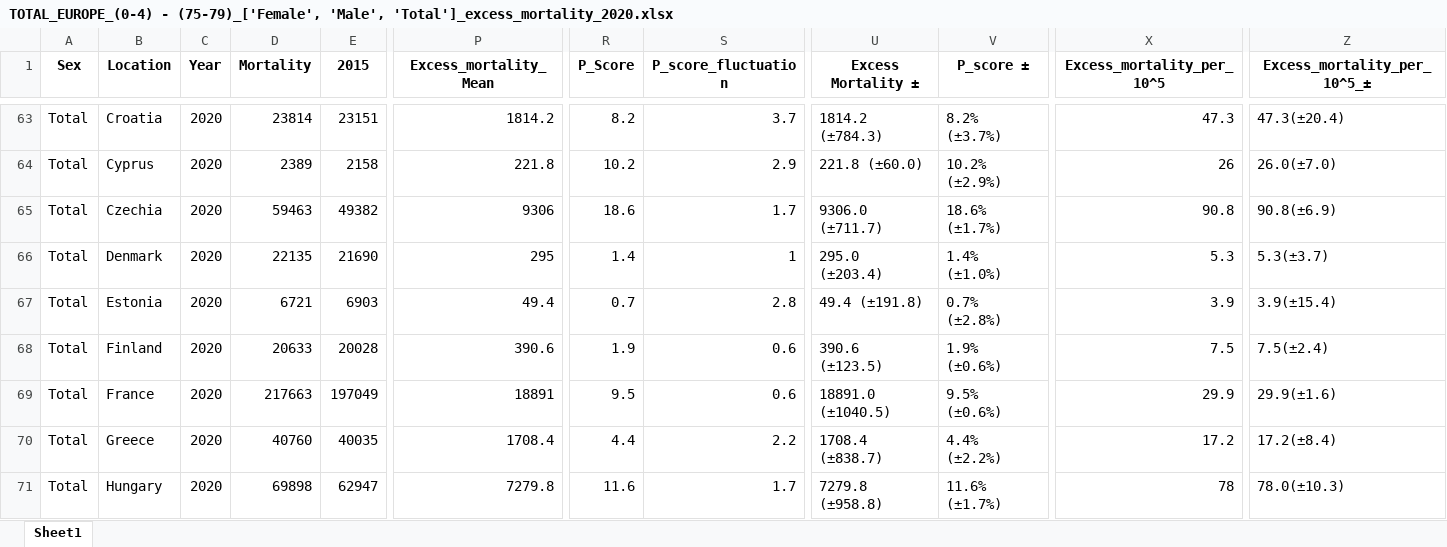
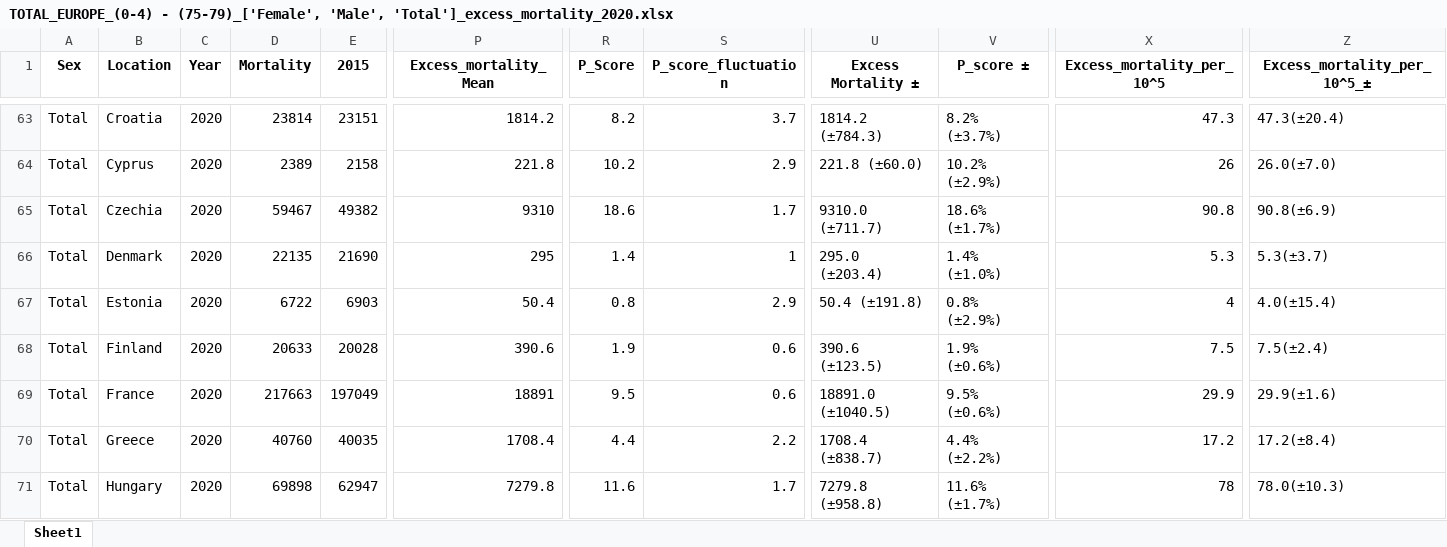
Before and after one commit to Mlad-en/COV-BG, an Excel workbook: data_output/Excess Mortality/Countries/TOTAL_EUROPE_(0-4) - (75-79)_['Female', 'Male', 'Total']_excess_mortality_2020.xlsx, sheet Sheet1, drawn as a sheet; only a part is shown, gaps mark what is left out; values as stored, in another font and other column widths than the file's, no borders; the diff covers the shown part only; the diff names each change by its address in the sheet, - before the commit and + after, or states it on an @@ line.

```diff
--- a/data_output/Excess Mortality/Countries/TOTAL_EUROPE_(0-4) - (75-79)_['Female', 'Male', 'Total']_excess_mortality_2020.xlsx (sheet Sheet1)
+++ b/data_output/Excess Mortality/Countries/TOTAL_EUROPE_(0-4) - (75-79)_['Female', 'Male', 'Total']_excess_mortality_2020.xlsx (sheet Sheet1)
-D65 (Mortality): 59463
+D65 (Mortality): 59467
-P65 (Excess_mortality_Mean): 9306
+P65 (Excess_mortality_Mean): 9310
-U65 (Excess Mortality ±): 9306.0 (±711.7)
+U65 (Excess Mortality ±): 9310.0 (±711.7)
-D67 (Mortality): 6721
+D67 (Mortality): 6722
-P67 (Excess_mortality_Mean): 49.4
+P67 (Excess_mortality_Mean): 50.4
-R67 (P_Score): 0.7
+R67 (P_Score): 0.8
-S67 (P_score_fluctuation): 2.8
+S67 (P_score_fluctuation): 2.9
-U67 (Excess Mortality ±): 49.4 (±191.8)
+U67 (Excess Mortality ±): 50.4 (±191.8)
-V67 (P_score ±): 0.7% (±2.8%)
+V67 (P_score ±): 0.8% (±2.9%)
-X67 (Excess_mortality_per_10^5): 3.9
+X67 (Excess_mortality_per_10^5): 4
-Z67 (Excess_mortality_per_10^5_±): 3.9(±15.4)
+Z67 (Excess_mortality_per_10^5_±): 4.0(±15.4)
```
Also changed, not shown: 40 edited cells elsewhere in this sheet, data_output/Excess Mortality/Countries/WEEKLY_EUROPE_(0-4) - (70-74)_['Female', 'Male', 'Total']_excess_mortality_2020.xlsx, data_output/Excess Mortality/Countries/WEEKLY_EUROPE_(0-4) - (75-79)_['Female', 'Male', 'Total']_excess_mortality_2020.xlsx, 35 other files.
